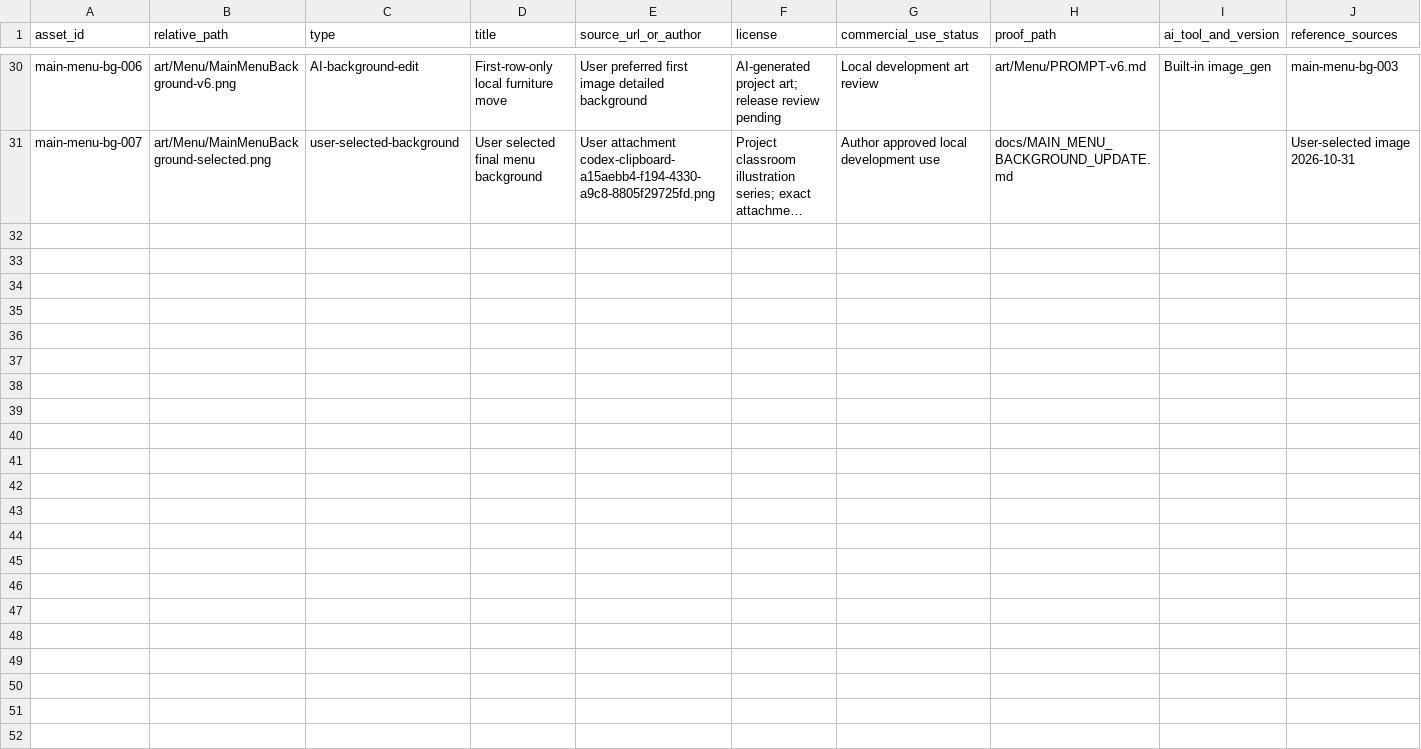
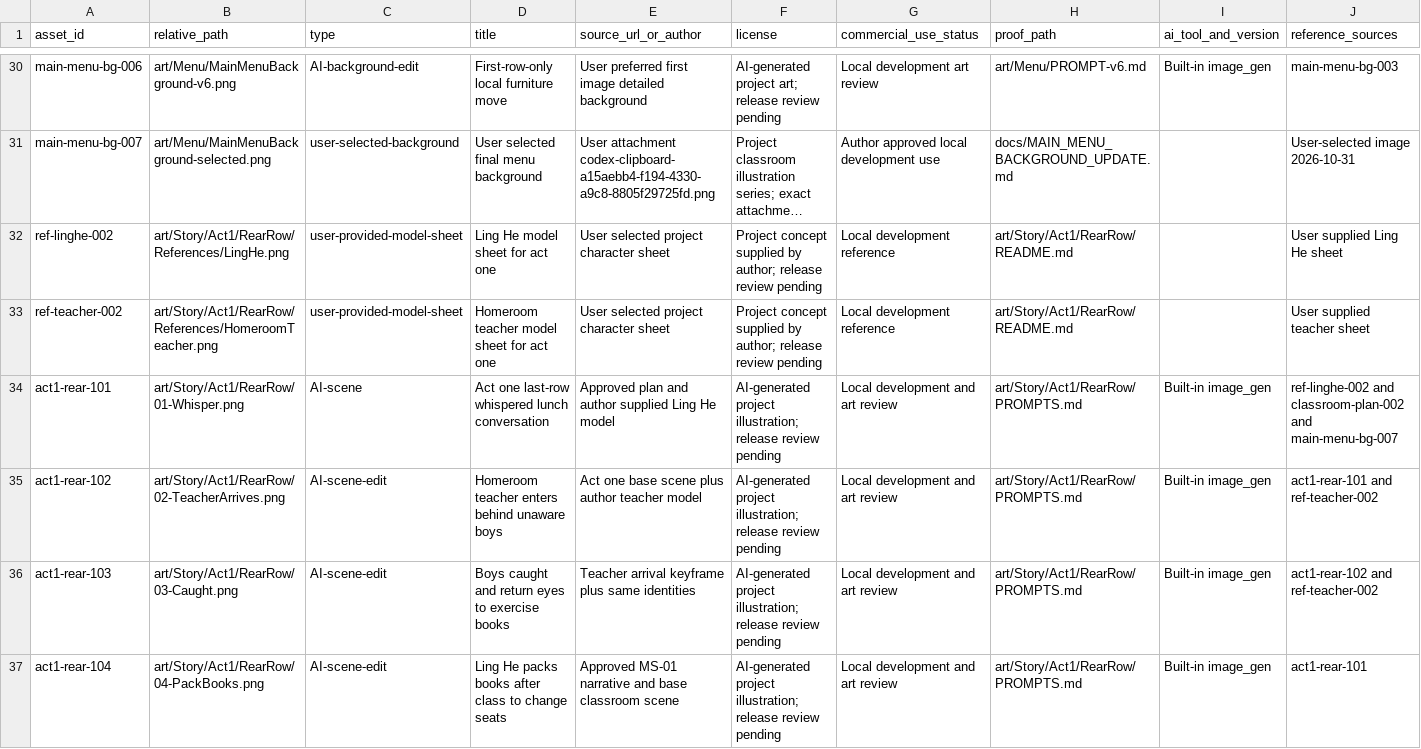
Before and after one commit to junhao-zhang7/LoveNarrativeGame, a CSV file: docs/ASSET_LICENSES.csv, drawn as a sheet; only a part is shown, gaps mark what is left out; long unchanged cells end in …; rows hold the shown columns only; the diff names each change by its address in the sheet, - before the commit and + after, or states it on an @@ line.

Commit message:
Create four consistent last-row scene keyframes for first act

```diff
--- a/docs/ASSET_LICENSES.csv
+++ b/docs/ASSET_LICENSES.csv
+row 32: ref-linghe-002 | art/Story/Act1/RearRow/References/LingHe.png | user-provided-model-sheet | Ling He model sheet for act one | User selected project character sheet | Project concept supplied by author; release review pending | Local development reference | art/Story/Act1/RearRow/README.md |  | User supplied Ling He sheet
+row 33: ref-teacher-002 | art/Story/Act1/RearRow/References/HomeroomTeacher.png | user-provided-model-sheet | Homeroom teacher model sheet for act one | User selected project character sheet | Project concept supplied by author; release review pending | Local development reference | art/Story/Act1/RearRow/README.md |  | User supplied teacher sheet
+row 34: act1-rear-101 | art/Story/Act1/RearRow/01-Whisper.png | AI-scene | Act one last-row whispered lunch conversation | Approved plan and author supplied Ling He model | AI-generated project illustration; release review pending | Local development and art review | art/Story/Act1/RearRow/PROMPTS.md | Built-in image_gen | ref-linghe-002 and classroom-plan-002 and main-menu-bg-007
+row 35: act1-rear-102 | art/Story/Act1/RearRow/02-TeacherArrives.png | AI-scene-edit | Homeroom teacher enters behind unaware boys | Act one base scene plus author teacher model | AI-generated project illustration; release review pending | Local development and art review | art/Story/Act1/RearRow/PROMPTS.md | Built-in image_gen | act1-rear-101 and ref-teacher-002
+row 36: act1-rear-103 | art/Story/Act1/RearRow/03-Caught.png | AI-scene-edit | Boys caught and return eyes to exercise books | Teacher arrival keyframe plus same identities | AI-generated project illustration; release review pending | Local development and art review | art/Story/Act1/RearRow/PROMPTS.md | Built-in image_gen | act1-rear-102 and ref-teacher-002
+row 37: act1-rear-104 | art/Story/Act1/RearRow/04-PackBooks.png | AI-scene-edit | Ling He packs books after class to change seats | Approved MS-01 narrative and base classroom scene | AI-generated project illustration; release review pending | Local development and art review | art/Story/Act1/RearRow/PROMPTS.md | Built-in image_gen | act1-rear-101
```
Also changed, not shown: 10 other files.
